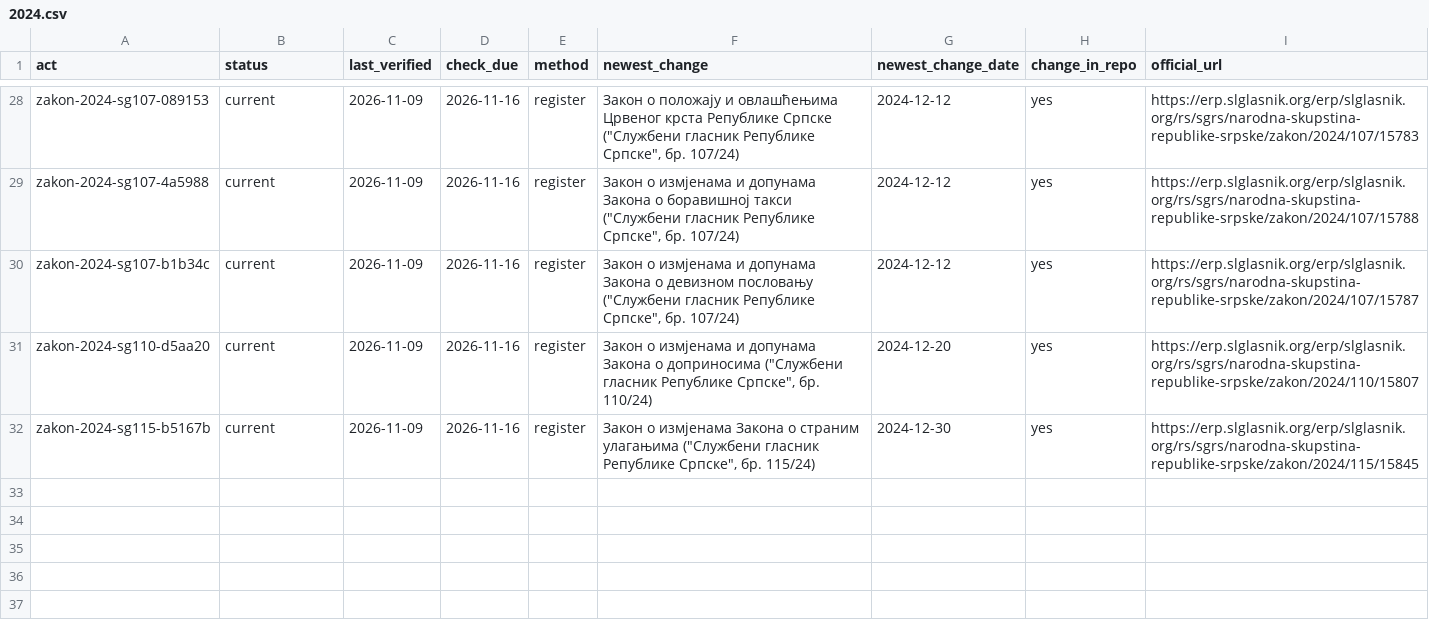
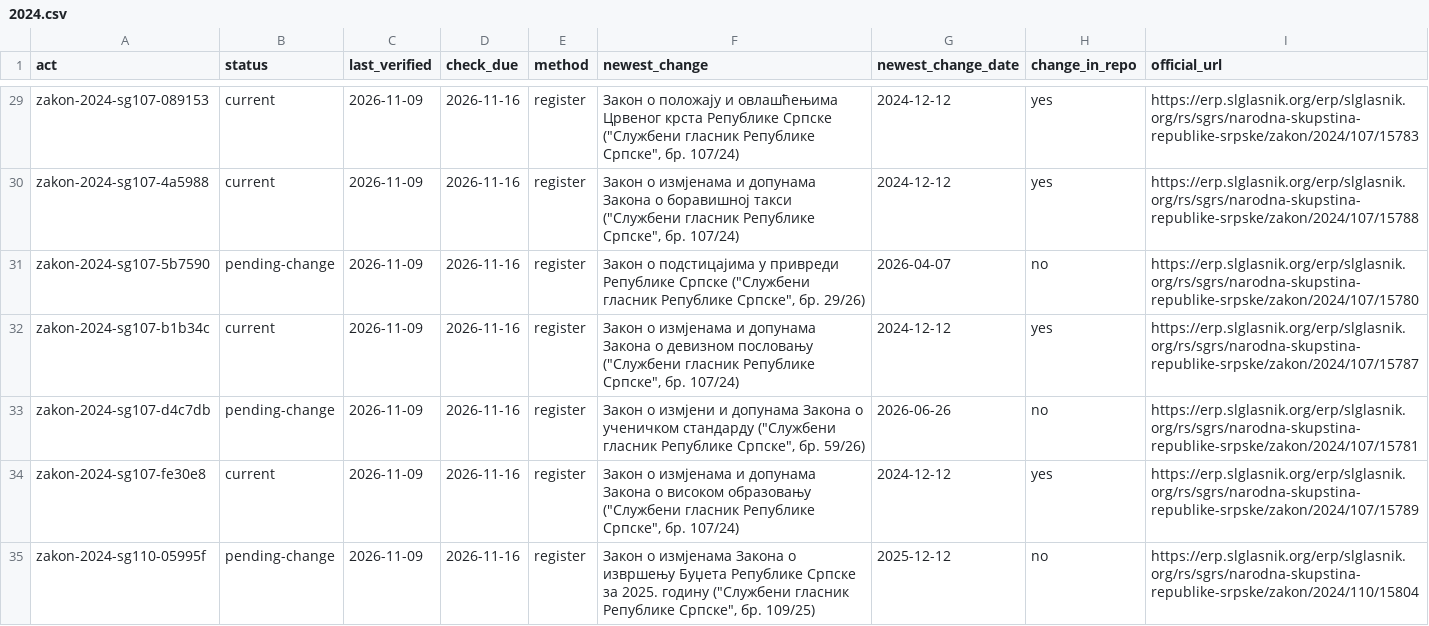
Before and after one commit to lexifina/bosnia-republika-srpska-law, a CSV file: data/freshness/zakon/2024.csv, drawn as a sheet; only a part is shown, gaps mark what is left out; the shorter side is filled out with more unchanged rows; the diff covers the shown part only; the diff names each change by its address in the sheet, - before the commit and + after, or states it on an @@ line.

```diff
--- a/data/freshness/zakon/2024.csv
+++ b/data/freshness/zakon/2024.csv
+row 31: zakon-2024-sg107-5b7590 | pending-change | 2026-11-09 | 2026-11-16 | register | Закон о подстицајима у привреди Републике Српске ("Службени гласник Републике Српске", бр. 29/26) | 2026-04-07 | no | https://erp.slglasnik.org/erp/slglasnik.org/rs/sgrs/narodna-skupstina-republike-srpske/zakon/2024/107/15780
+row 33: zakon-2024-sg107-d4c7db | pending-change | 2026-11-09 | 2026-11-16 | register | Закон о измјени и допунама Закона о ученичком стандарду ("Службени гласник Републике Српске", бр. 59/26) | 2026-06-26 | no | https://erp.slglasnik.org/erp/slglasnik.org/rs/sgrs/narodna-skupstina-republike-srpske/zakon/2024/107/15781
+row 34: zakon-2024-sg107-fe30e8 | current | 2026-11-09 | 2026-11-16 | register | Закон о измјенама и допунама Закона о високом образовању ("Службени гласник Републике Српске", бр. 107/24) | 2024-12-12 | yes | https://erp.slglasnik.org/erp/slglasnik.org/rs/sgrs/narodna-skupstina-republike-srpske/zakon/2024/107/15789
+row 35: zakon-2024-sg110-05995f | pending-change | 2026-11-09 | 2026-11-16 | register | Закон о измјенама Закона о извршењу Буџета Републике Српске за 2025. годину ("Службени гласник Републике Српске", бр. 109/25) | 2025-12-12 | no | https://erp.slglasnik.org/erp/slglasnik.org/rs/sgrs/narodna-skupstina-republike-srpske/zakon/2024/110/15804
```
Also changed, not shown: 5 added rows elsewhere in this file, data/freshness/zakon/2007.csv, data/freshness/zakon/2014.csv, 26 other files.
